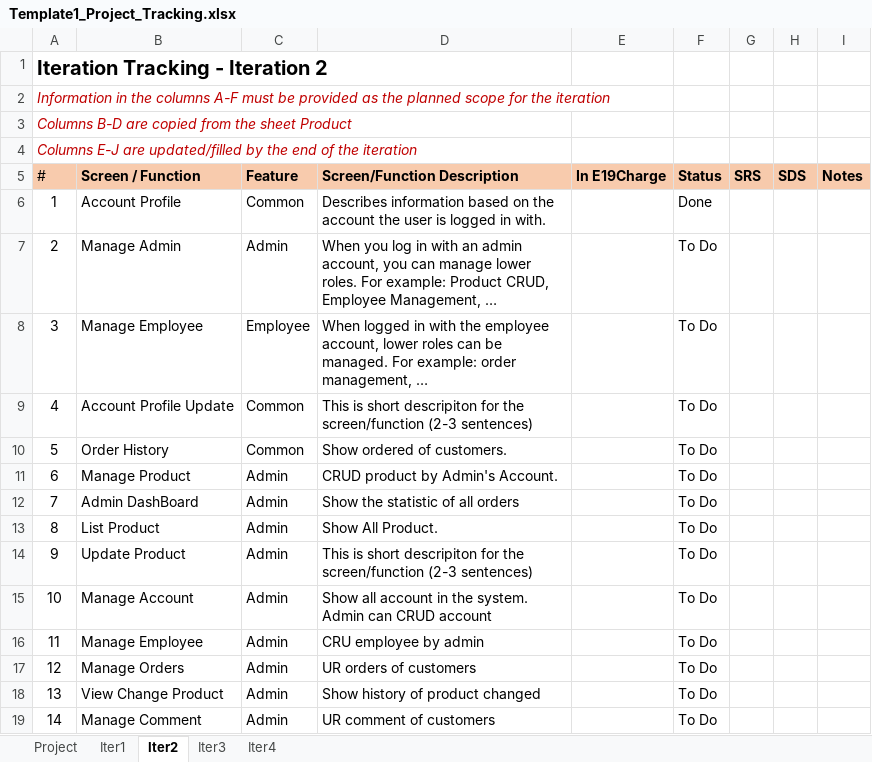
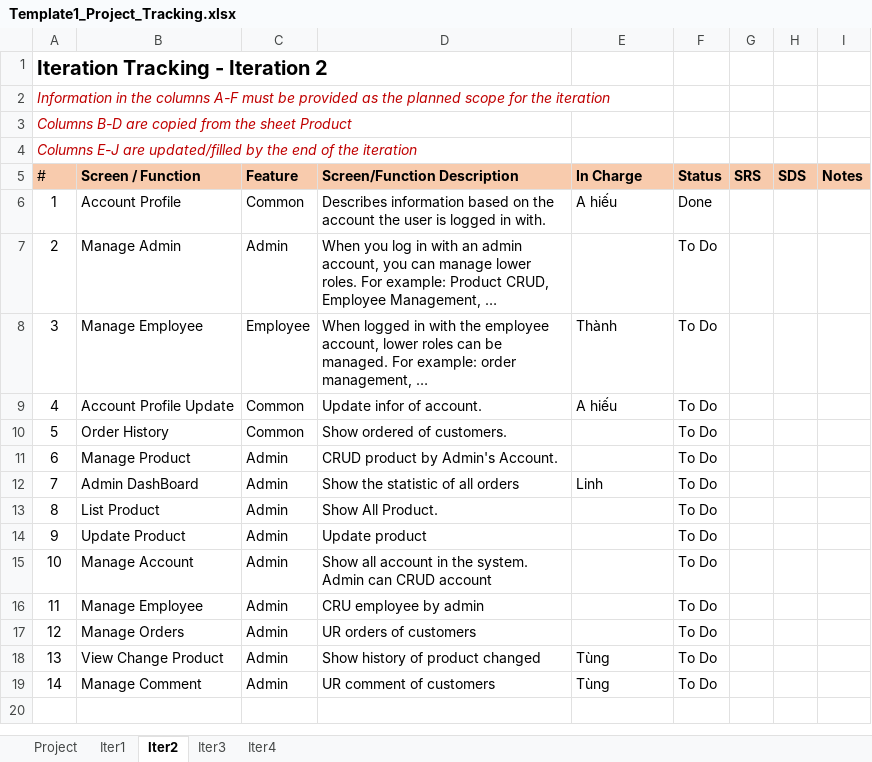
Before and after one commit to L1N6/Project-OnlineShop, an Excel workbook: Doc/Template1_Project_Tracking.xlsx, sheet Iter2, drawn as a sheet; values as stored, in another font and other column widths than the file's, no borders; the diff names each change by its address in the sheet, - before the commit and + after, or states it on an @@ line.

```diff
--- a/Doc/Template1_Project_Tracking.xlsx (sheet Iter2)
+++ b/Doc/Template1_Project_Tracking.xlsx (sheet Iter2)
-E5: In E19Charge
+E5: In Charge
-E6 (In Charge): (empty)
+E6 (In Charge): A hiếu
-E8 (In Charge): (empty)
+E8 (In Charge): Thành
-D9 (Screen/Function Description): This is short descripiton for the screen/function (2-3 sentences)
+D9 (Screen/Function Description): Update infor of account.
-E9 (In Charge): (empty)
+E9 (In Charge): A hiếu
-E12 (In Charge): (empty)
+E12 (In Charge): Linh
-D14 (Screen/Function Description): This is short descripiton for the screen/function (2-3 sentences)
+D14 (Screen/Function Description): Update product
-E18:E19 (In Charge): (empty)
+E18:E19 (In Charge): Tùng
```
Also changed, not shown: 7 other files.
